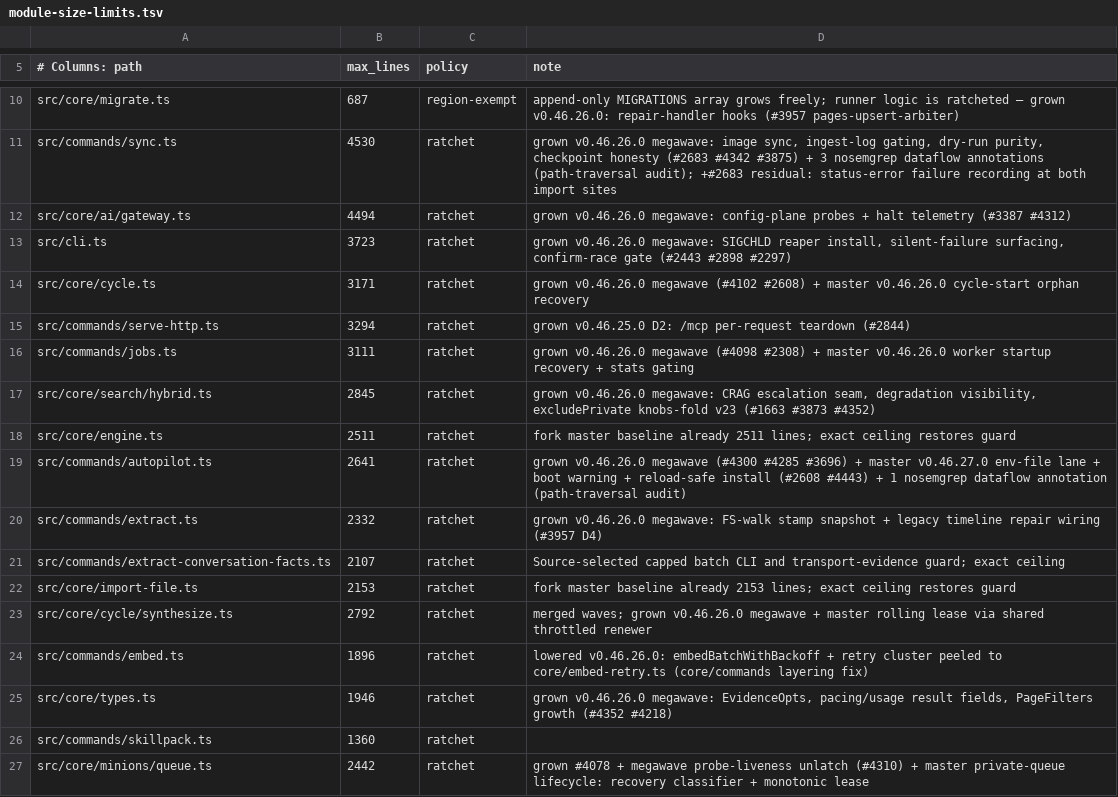
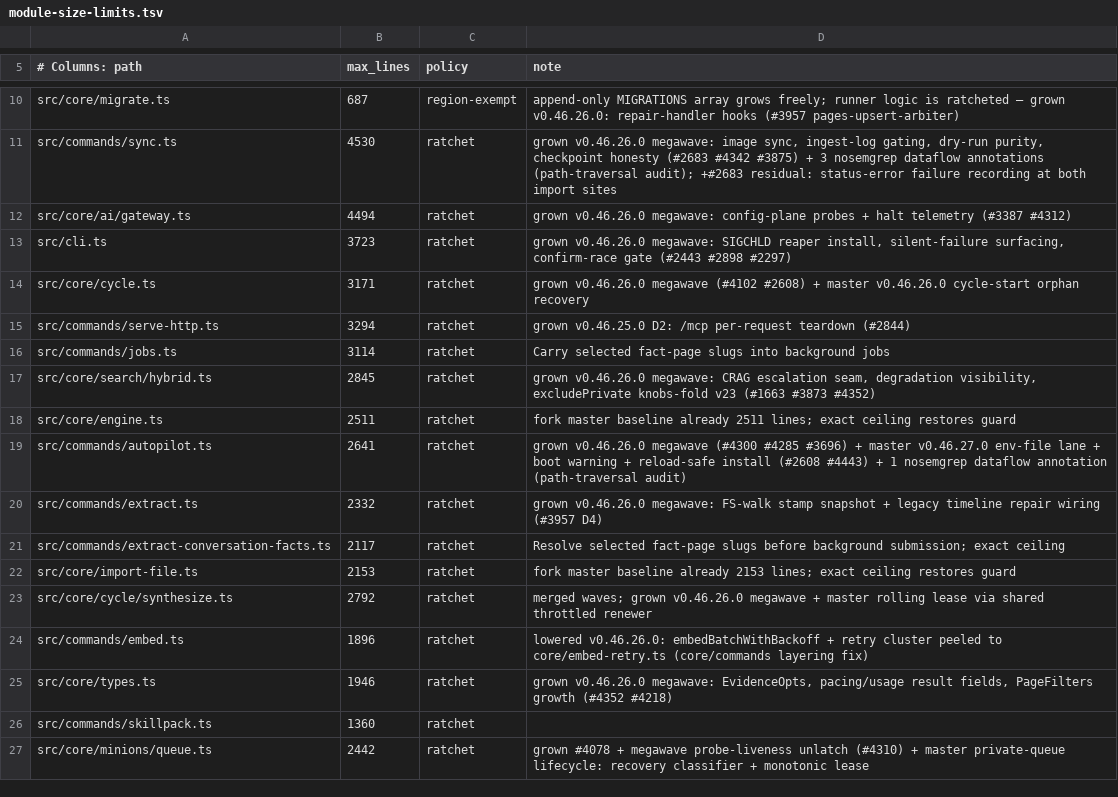
Before and after one commit to TheRobertRay/gbrain, a TSV file: scripts/module-size-limits.tsv, drawn as a sheet; only a part is shown, gaps mark what is left out.

Commit message:
Preserve selected fact pages in background jobs

```diff
--- a/scripts/module-size-limits.tsv
+++ b/scripts/module-size-limits.tsv
@@ -15,3 +15,3 @@ src/core/cycle.ts	3171	ratchet	grown v0.46.26.0 megawave (#4102 #2608) + master
 src/commands/serve-http.ts	3294	ratchet	grown v0.46.25.0 D2: /mcp per-request teardown (#2844)
-src/commands/jobs.ts	3111	ratchet	grown v0.46.26.0 megawave (#4098 #2308) + master v0.46.26.0 worker startup recovery + stats gating
+src/commands/jobs.ts	3114	ratchet	Carry selected fact-page slugs into background jobs
 src/core/search/hybrid.ts	2845	ratchet	grown v0.46.26.0 megawave: CRAG escalation seam, degradation visibility, excludePrivate knobs-fold v23 (#1663 #3873 #4352)
@@ -20,3 +20,3 @@ src/commands/autopilot.ts	2641	ratchet	grown v0.46.26.0 megawave (#4300 #4285 #3
 src/commands/extract.ts	2332	ratchet	grown v0.46.26.0 megawave: FS-walk stamp snapshot + legacy timeline repair wiring (#3957 D4)
-src/commands/extract-conversation-facts.ts	2107	ratchet	Source-selected capped batch CLI and transport-evidence guard; exact ceiling
+src/commands/extract-conversation-facts.ts	2117	ratchet	Resolve selected fact-page slugs before background submission; exact ceiling
 src/core/import-file.ts	2153	ratchet	fork master baseline already 2153 lines; exact ceiling restores guard
```
Also changed, not shown: 3 other files.
